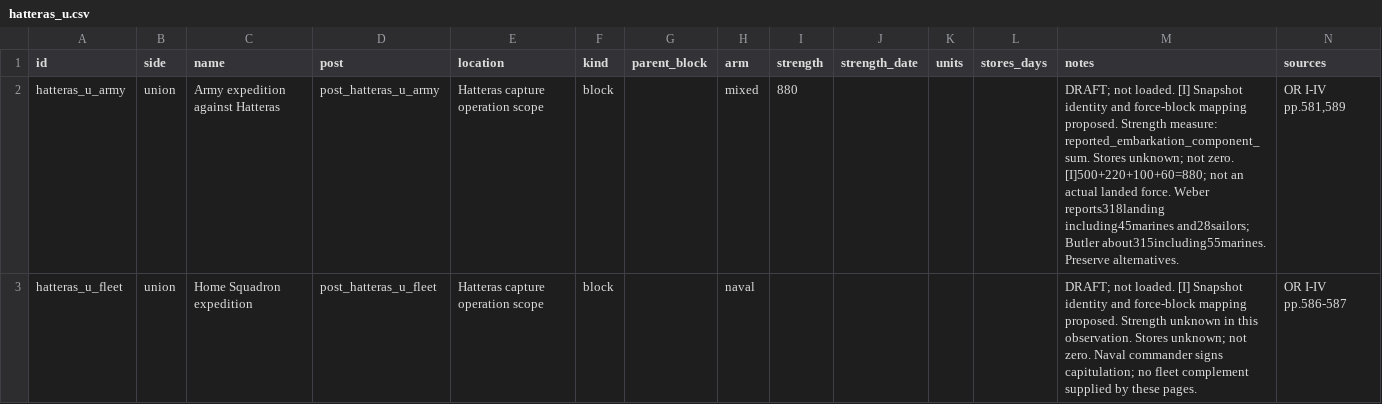
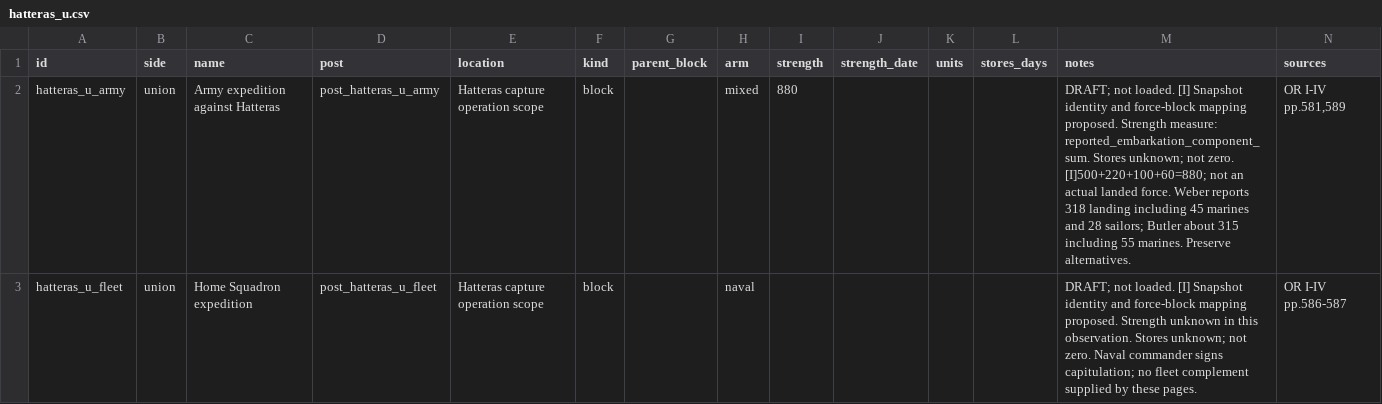
Before and after one commit to horkesh/Mandate, a CSV file: packs/union-1861/source/drafts/oob/1862/hatteras_u.csv, drawn as a sheet.

```diff
--- a/packs/union-1861/source/drafts/oob/1862/hatteras_u.csv
+++ b/packs/union-1861/source/drafts/oob/1862/hatteras_u.csv
@@ -1,3 +1,3 @@
 id,side,name,post,location,kind,parent_block,arm,strength,strength_date,units,stores_days,notes,sources
-hatteras_u_army,union,Army expedition against Hatteras,post_hatteras_u_army,Hatteras capture operation scope,block,,mixed,880,,,,DRAFT; not loaded. [I] Snapshot identity and force-block mapping proposed. Strength measure: reported_embarkation_component_sum. Stores unknown; not zero. [I]500+220+100+60=880; not an actual landed force. Weber reports318landing including45marines and28sailors; Butler about315including55marines. Preserve alternatives.,"OR I-IV pp.581,589"
+hatteras_u_army,union,Army expedition against Hatteras,post_hatteras_u_army,Hatteras capture operation scope,block,,mixed,880,,,,DRAFT; not loaded. [I] Snapshot identity and force-block mapping proposed. Strength measure: reported_embarkation_component_sum. Stores unknown; not zero. [I]500+220+100+60=880; not an actual landed force. Weber reports 318 landing including 45 marines and 28 sailors; Butler about 315 including 55 marines. Preserve alternatives.,"OR I-IV pp.581,589"
 hatteras_u_fleet,union,Home Squadron expedition,post_hatteras_u_fleet,Hatteras capture operation scope,block,,naval,,,,,DRAFT; not loaded. [I] Snapshot identity and force-block mapping proposed. Strength unknown in this observation. Stores unknown; not zero. Naval commander signs capitulation; no fleet complement supplied by these pages.,OR I-IV pp.586-587
```
Also changed, not shown: packs/union-1861/source/drafts/oob/1862/corinth_c.csv, packs/union-1861/source/drafts/oob/1862/observations.csv, 33 other files.
